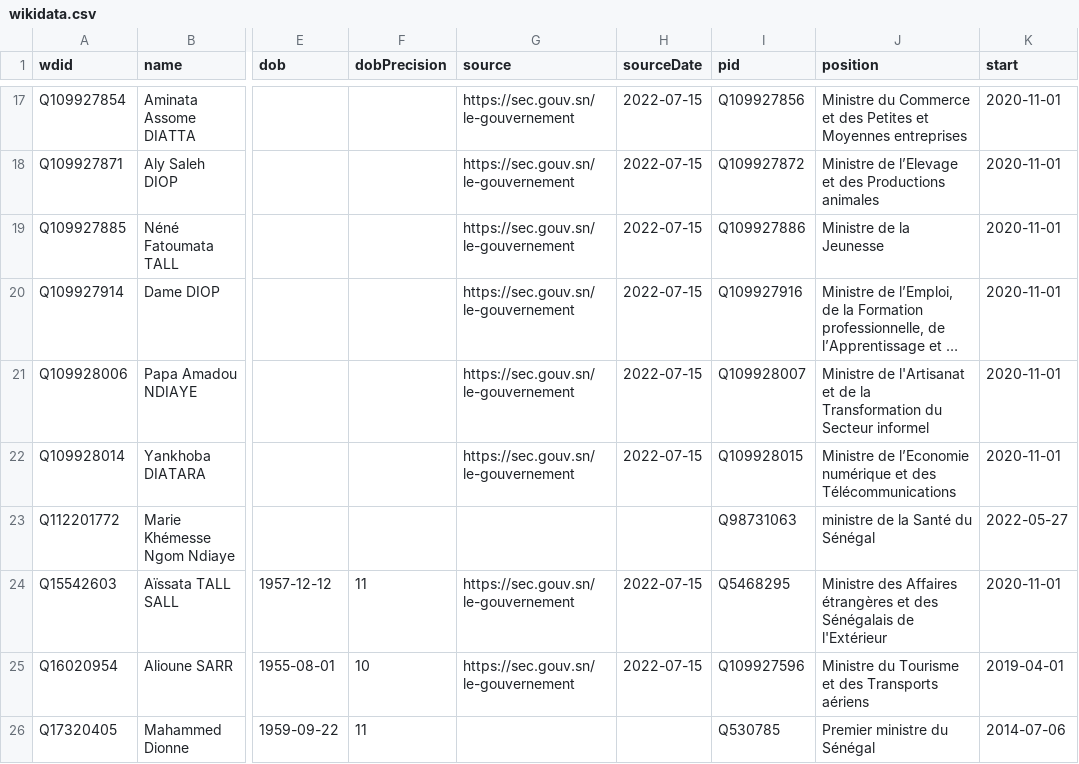
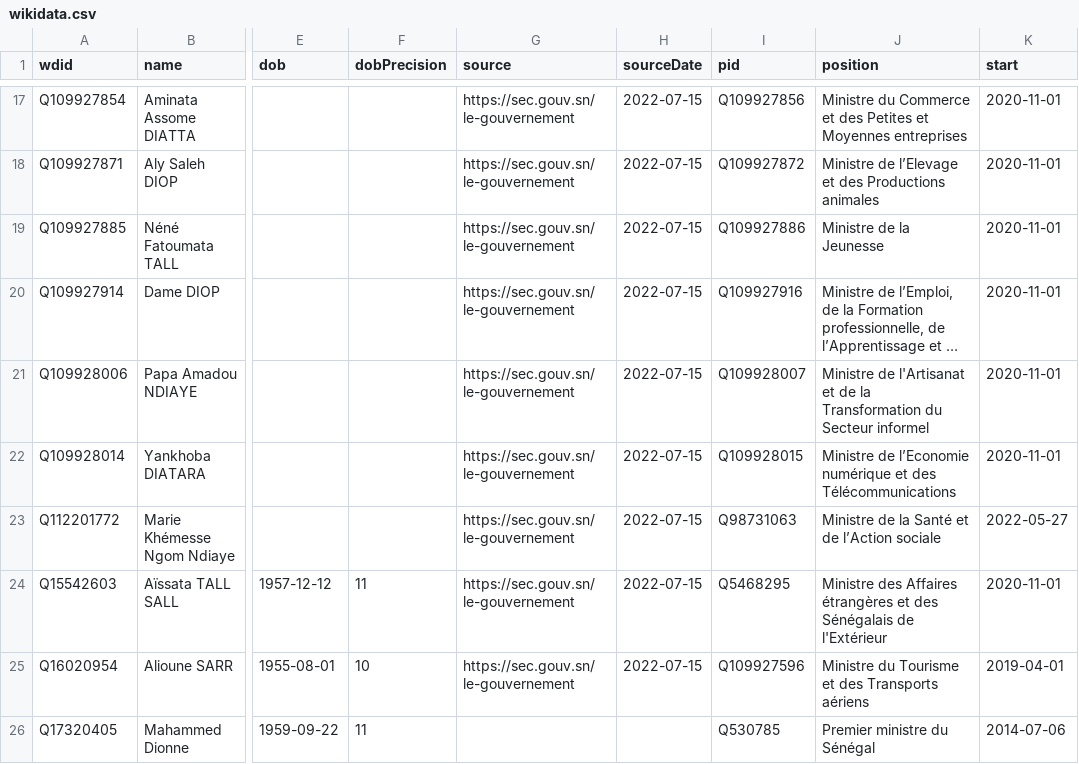
Before and after one commit to every-politician-scrapers/senegal-ministers, a CSV file: sources/official/wikidata.csv, drawn as a sheet; only a part is shown, gaps mark what is left out; long unchanged cells end in …; the diff names each change by its address in the sheet, - before the commit and + after, or states it on an @@ line.

Commit message:
Compare external sources to Wikidata

```diff
--- a/sources/official/wikidata.csv
+++ b/sources/official/wikidata.csv
-G23 (source): (empty)
+G23 (source): https://sec.gouv.sn/le-gouvernement
-H23 (sourceDate): (empty)
+H23 (sourceDate): 2022-07-15
-J23 (position): ministre de la Santé du Sénégal
+J23 (position): Ministre de la Santé et de l’Action sociale
```
Also changed, not shown: 1 other file.
